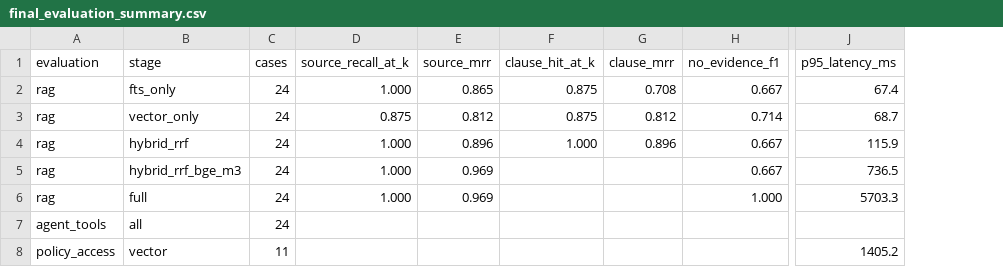
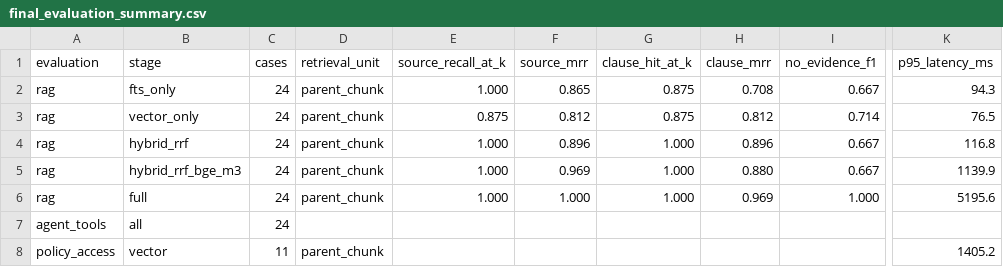
Before and after one commit to hyun0415/customer-intelligence, a CSV file: docs/results/final_evaluation_summary.csv, drawn as a sheet; only a part is shown, gaps mark what is left out; addresses are those after the commit; the diff names each change by its address in the sheet, - before the commit and + after, or states it on an @@ line.

Commit message:
eval: report parent-level clause metrics

```diff
--- a/docs/results/final_evaluation_summary.csv
+++ b/docs/results/final_evaluation_summary.csv
+column D (retrieval_unit), rows 2-8: parent_chunk | parent_chunk | parent_chunk | parent_chunk | parent_chunk |  | parent_chunk
-K2 (p95_latency_ms): 67.4
+K2 (p95_latency_ms): 94.3
-K3 (p95_latency_ms): 68.7
+K3 (p95_latency_ms): 76.5
-K4 (p95_latency_ms): 115.9
+K4 (p95_latency_ms): 116.8
-G5:G6 (clause_hit_at_k): (empty)
+G5:G6 (clause_hit_at_k): 1.000
-H5 (clause_mrr): (empty)
+H5 (clause_mrr): 0.880
-K5 (p95_latency_ms): 736.5
+K5 (p95_latency_ms): 1139.9
-F6 (source_mrr): 0.969
+F6 (source_mrr): 1.000
-H6 (clause_mrr): (empty)
+H6 (clause_mrr): 0.969
-K6 (p95_latency_ms): 5703.3
+K6 (p95_latency_ms): 5195.6
```
Also changed, not shown: 9 other files.
